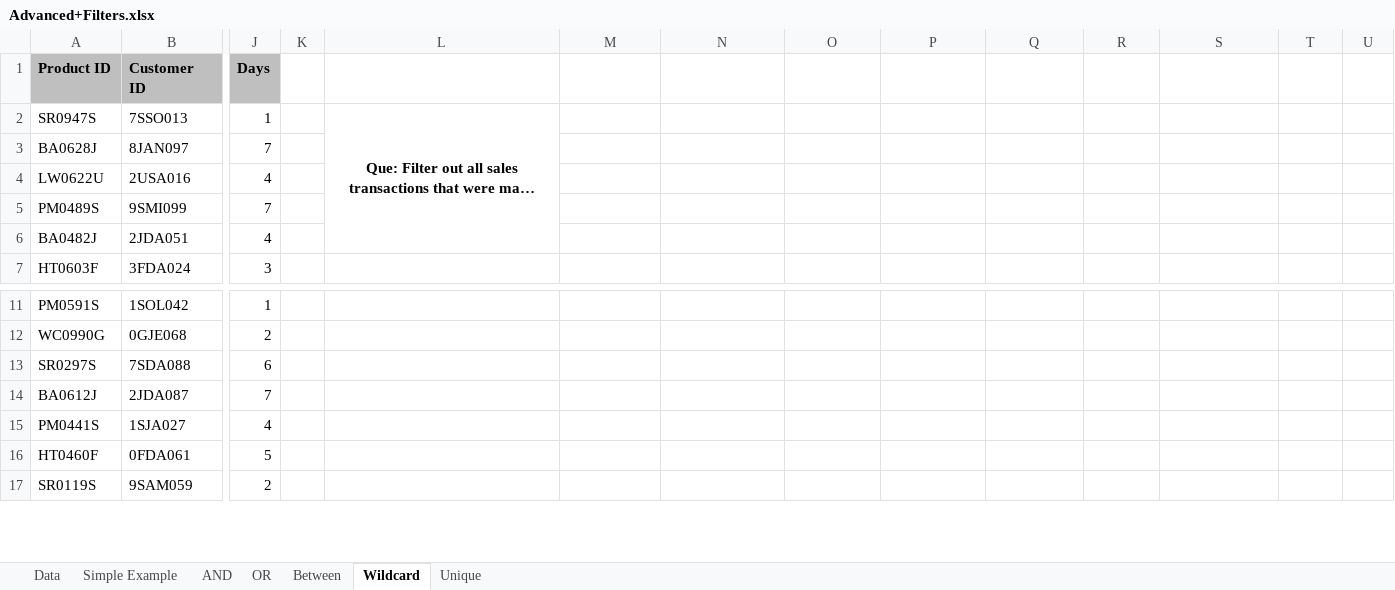
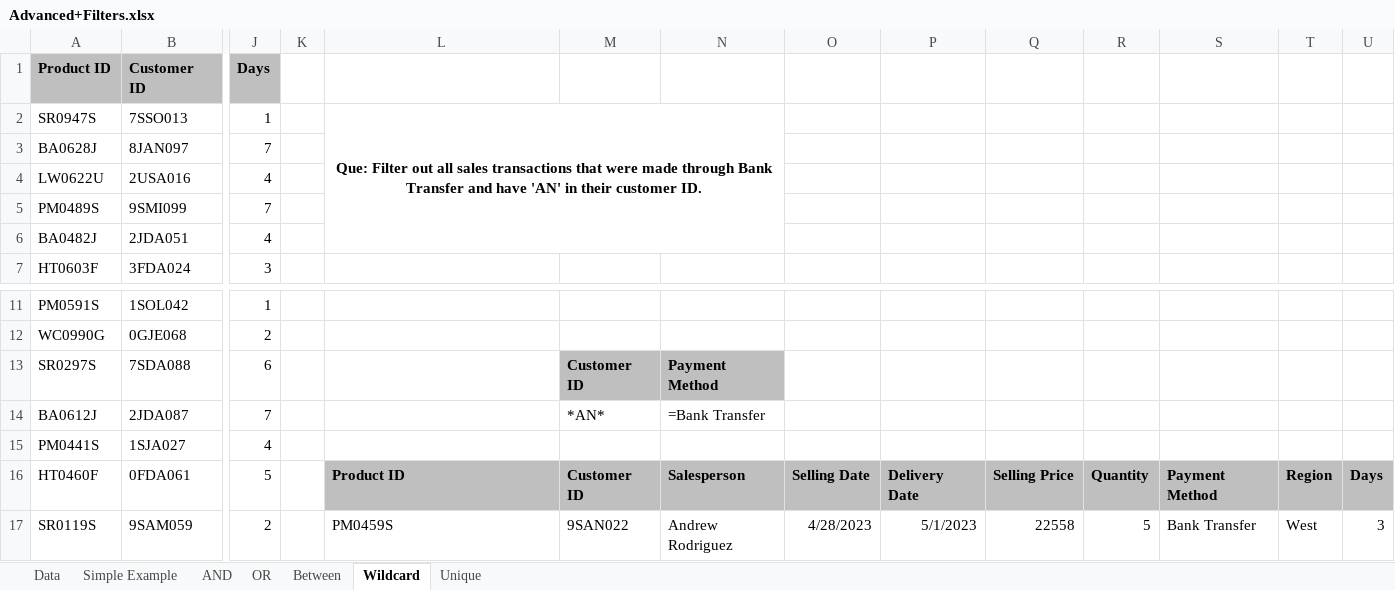
Before and after one commit to Asad945423/DC_DDS_02, an Excel workbook: Excel/8. Advance Filters/Advanced+Filters.xlsx, sheet Wildcard, drawn as a sheet; only a part is shown, gaps mark what is left out; long unchanged cells end in …; values as stored, in another font and other column widths than the file's, no borders; the diff covers the shown part only; the diff names each change by its address in the sheet, - before the commit and + after, or states it on an @@ line.

```diff
--- a/Excel/8. Advance Filters/Advanced+Filters.xlsx (sheet Wildcard)
+++ b/Excel/8. Advance Filters/Advanced+Filters.xlsx (sheet Wildcard)
-L2:L6 merged
+L2:N6 merged
-M13: (empty)
+M13: Customer ID
-M13:N13 fill: none
+M13:N13 fill: #BFBFBF
-N13: (empty)
+N13: Payment Method
-M14: (empty)
+M14: *AN*
-N14: (empty)
+N14: =Bank Transfer
-L16: (empty)
+L16: Product ID
-L16:U16 fill: none
+L16:U16 fill: #BFBFBF
-M16: (empty)
+M16: Customer ID
-N16: (empty)
+N16: Salesperson
-O16: (empty)
+O16: Selling Date
-P16: (empty)
+P16: Delivery Date
-Q16: (empty)
+Q16: Selling Price
-R16: (empty)
+R16: Quantity
-S16: (empty)
+S16: Payment Method
-T16: (empty)
+T16: Region
-U16: (empty)
+U16: Days
-L17: (empty)
+L17: PM0459S
-M17: (empty)
+M17: 9SAN022
-N17: (empty)
+N17: Andrew Rodriguez
-O17: (empty)
+O17: 4/28/2023
-P17: (empty)
+P17: 5/1/2023
-Q17: (empty)
+Q17: 22558
-R17: (empty)
+R17: 5
-S17: (empty)
+S17: Bank Transfer
-T17: (empty)
+T17: West
-U17: (empty)
+U17: 3
```
Also changed, not shown: 40 edited cells elsewhere in this sheet, Excel/10. Pivot/Excel+Report+1+Data_Final.xlsx, Excel/10. Pivot/start.xlsx, 3 other files.
